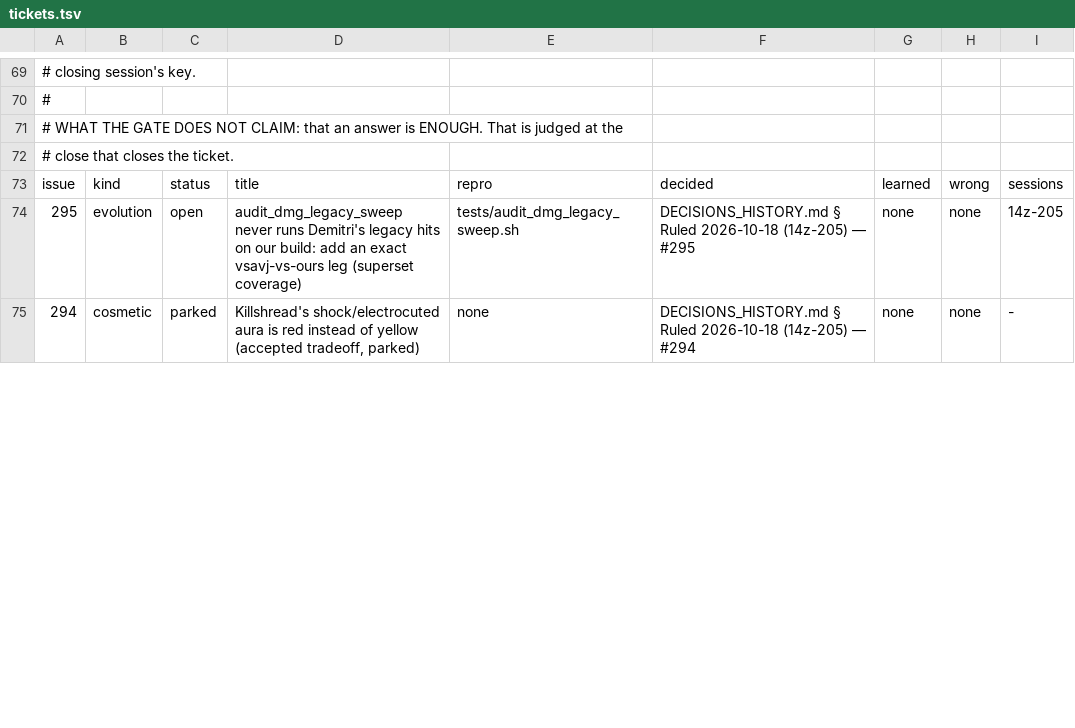
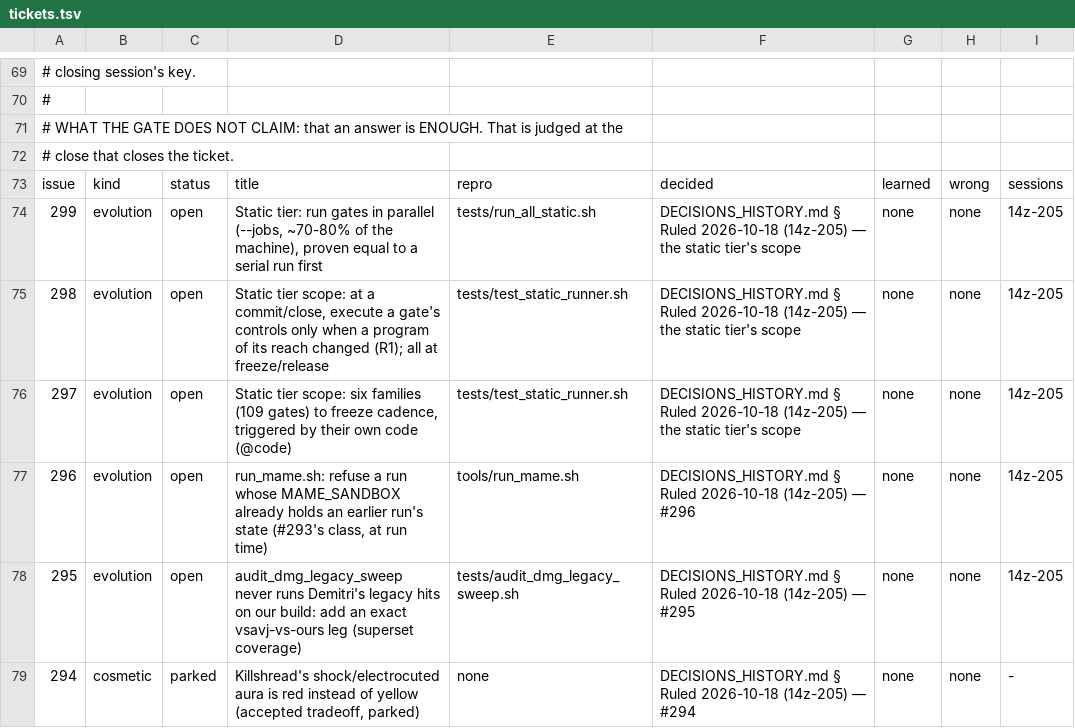
Before and after one commit to DefinitelyFrenchName/VampireSaved, a TSV file: docs/project/tickets.tsv, drawn as a sheet; only a part is shown, gaps mark what is left out; the diff covers the shown part only.

```diff
--- a/docs/project/tickets.tsv
+++ b/docs/project/tickets.tsv
@@ -73,2 +73,6 @@
 issue	kind	status	title	repro	decided	learned	wrong	sessions
+299	evolution	open	Static tier: run gates in parallel (--jobs, ~70-80% of the machine), proven equal to a serial run first	tests/run_all_static.sh	DECISIONS_HISTORY.md § Ruled 2026-10-18 (14z-205) — the static tier's scope	none	none	14z-205
+298	evolution	open	Static tier scope: at a commit/close, execute a gate's controls only when a program of its reach changed (R1); all at freeze/release	tests/test_static_runner.sh	DECISIONS_HISTORY.md § Ruled 2026-10-18 (14z-205) — the static tier's scope	none	none	14z-205
+297	evolution	open	Static tier scope: six families (109 gates) to freeze cadence, triggered by their own code (@code)	tests/test_static_runner.sh	DECISIONS_HISTORY.md § Ruled 2026-10-18 (14z-205) — the static tier's scope	none	none	14z-205
+296	evolution	open	run_mame.sh: refuse a run whose MAME_SANDBOX already holds an earlier run's state (#293's class, at run time)	tools/run_mame.sh	DECISIONS_HISTORY.md § Ruled 2026-10-18 (14z-205) — #296	none	none	14z-205
 295	evolution	open	audit_dmg_legacy_sweep never runs Demitri's legacy hits on our build: add an exact vsavj-vs-ours leg (superset coverage)	tests/audit_dmg_legacy_sweep.sh	DECISIONS_HISTORY.md § Ruled 2026-10-18 (14z-205) — #295	none	none	14z-205
```
Also changed, not shown: 4 edited cells elsewhere in this file, docs/project/tickets_github.tsv, 29 other files.
